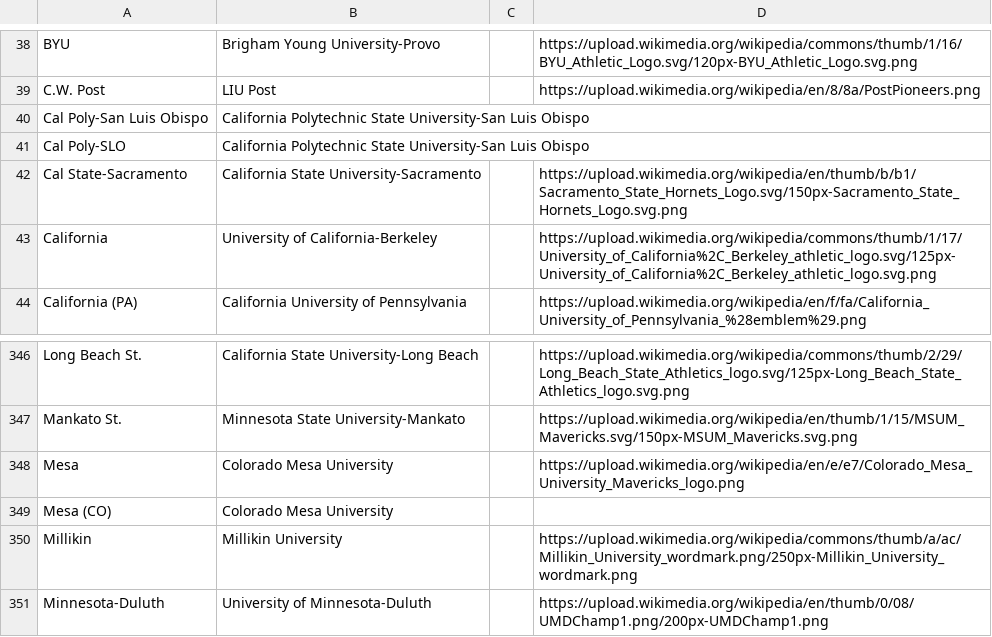
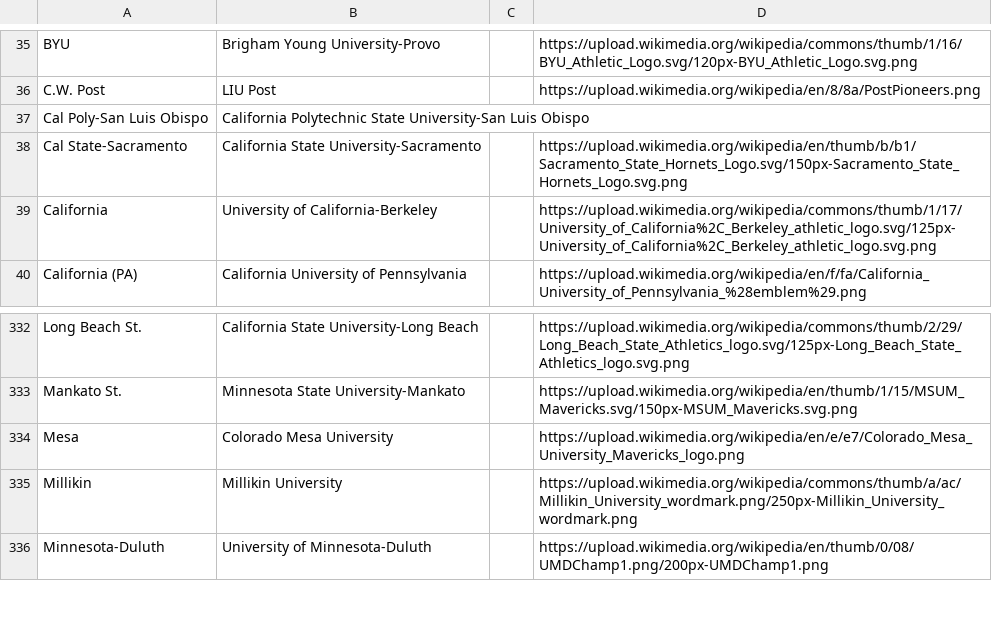
Before and after one commit to Raffigk/NFL-Project-Proposal, a CSV file: data/NFLUniversities.csv, drawn as a sheet; only a part is shown, gaps mark what is left out; the diff covers the shown part only.

```diff
--- a/data/NFLUniversities.csv
+++ b/data/NFLUniversities.csv
@@ -40,3 +37,2 @@ C.W. Post,LIU Post,,https://upload.wikimedia.org/wikipedia/en/8/8a/PostPioneers.
 Cal Poly-San Luis Obispo,California Polytechnic State University-San Luis Obispo,,
-Cal Poly-SLO,California Polytechnic State University-San Luis Obispo,,
 Cal State-Sacramento,California State University-Sacramento,,https://upload.wikimedia.org/wikipedia/en/thumb/b/b1/Sacramento_State_Hornets_Logo.svg/150px-Sacramento_State_Hornets_Logo.svg.png
@@ -348,3 +334,2 @@ Mankato St.,Minnesota State University-Mankato,,https://upload.wikimedia.org/wik
 Mesa,Colorado Mesa University,,https://upload.wikimedia.org/wikipedia/en/e/e7/Colorado_Mesa_University_Mavericks_logo.png
-Mesa (CO),Colorado Mesa University,,
 Millikin,Millikin University,,https://upload.wikimedia.org/wikipedia/commons/thumb/a/ac/Millikin_University_wordmark.png/250px-Millikin_University_wordmark.png
```
Also changed, not shown: 13 removed rows elsewhere in this file, data/map.college.data.csv, 4 other files.
